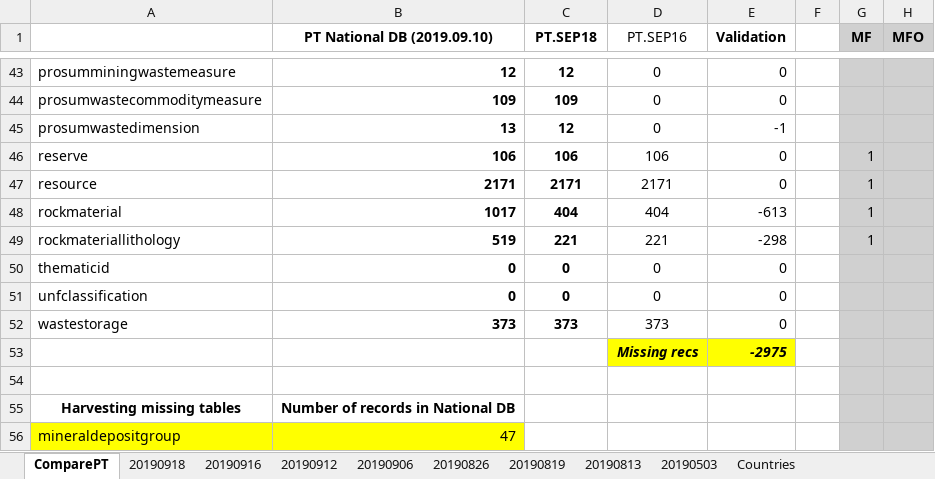
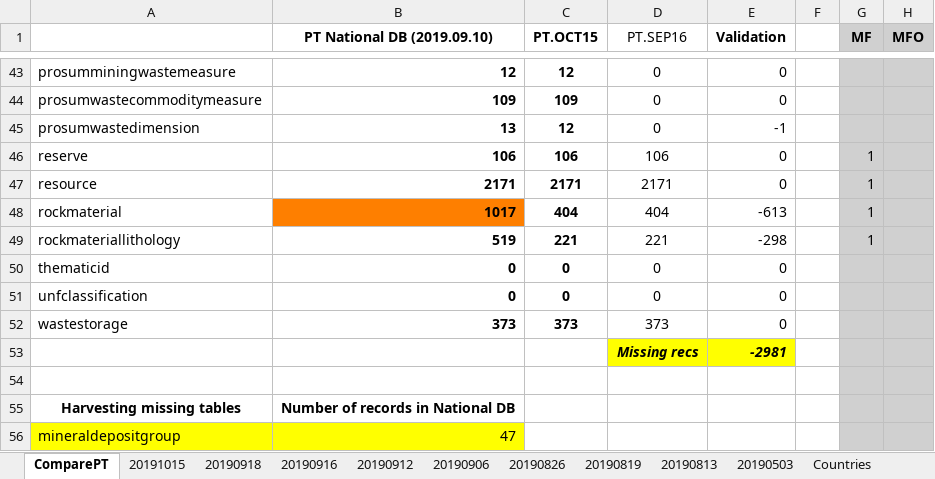
Before and after one commit to GeoEra-GIP/Raw-Materials, an Excel workbook: Harvesting_Results_PT_andAll.xlsx, sheet ComparePT, drawn as a sheet; only a part is shown, gaps mark what is left out; values as stored, in another font and other column widths than the file's, no borders; conditional formats not drawn; the diff covers the shown part only; the diff names each change by its address in the sheet, - before the commit and + after, or states it on an @@ line.

```diff
--- a/Harvesting_Results_PT_andAll.xlsx (sheet ComparePT)
+++ b/Harvesting_Results_PT_andAll.xlsx (sheet ComparePT)
+sheet tab: 20191015
-C1: PT.SEP18
+C1: PT.OCT15
-B48 fill: none
+B48 fill: #FE7F00
-E53 (Validation): -2975
+E53 (Validation): -2981
```
Also changed, not shown: 1 added row, 6 edited cells and cell formats elsewhere in this sheet, sheet PT_AllTables, formulas that keep their value, charts or pictures.
